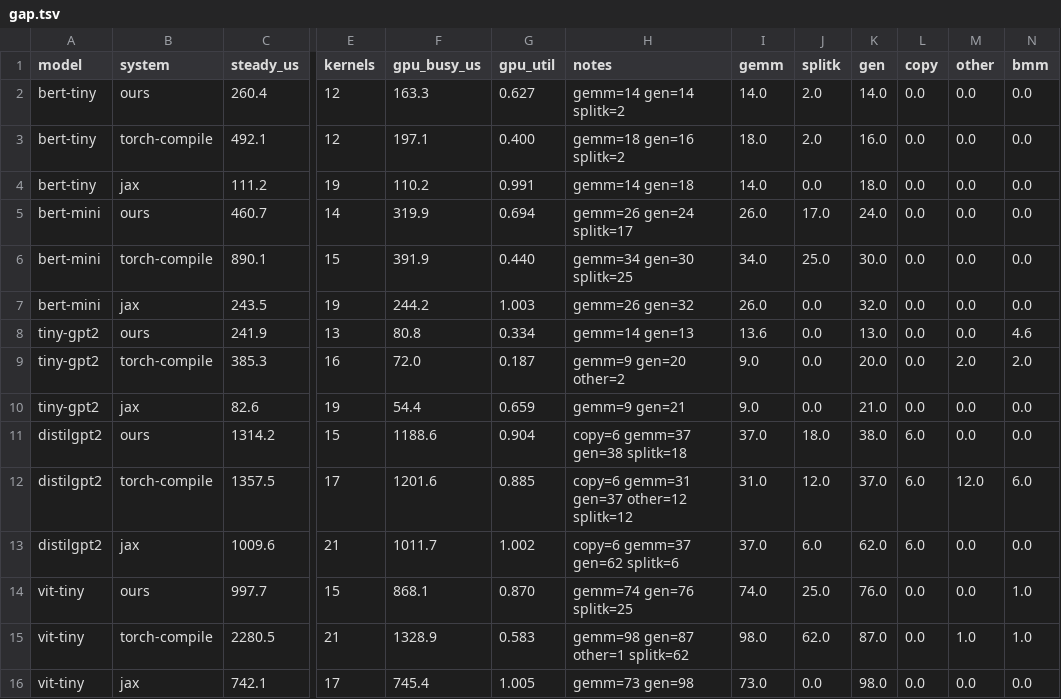
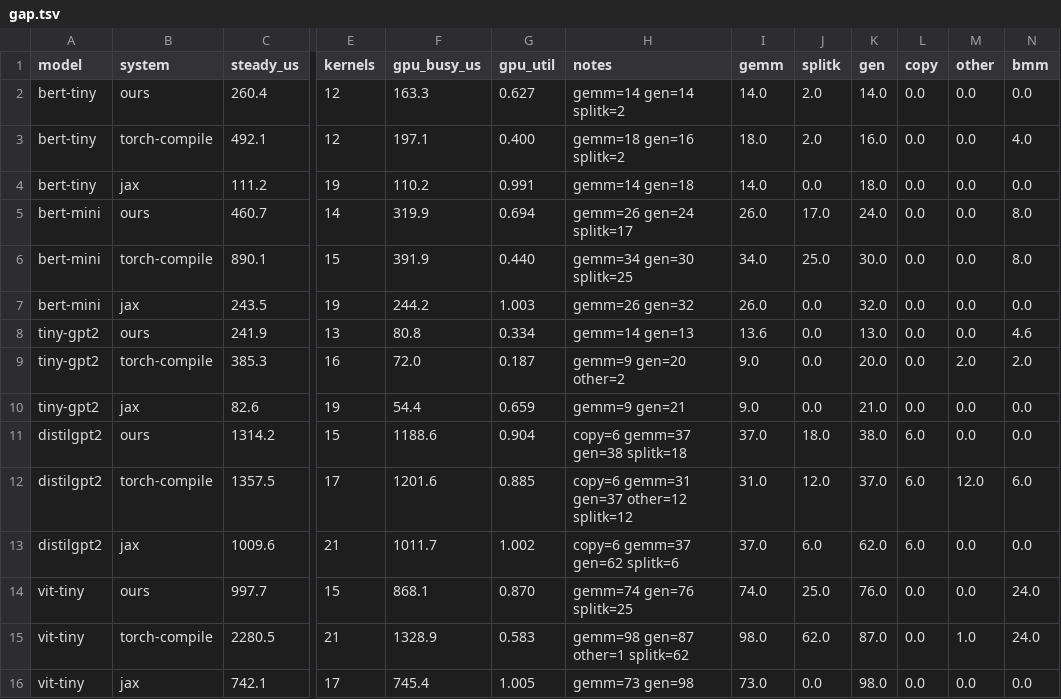
Before and after one commit to 3tty0n/pypy, a TSV file: benchmark/results/luchkylilac-rtx3090/paper-2026-09-11/gap.tsv, drawn as a sheet; only a part is shown, gaps mark what is left out; the diff names each change by its address in the sheet, - before the commit and + after, or states it on an @@ line.

Commit message:
attribute attention products by launch multiplicity, and keep gap.tsv and gap_kernels.tsv on one trace
The bmm column had been a name-regex lower bound (bert-mini 0, vit-tiny 1)
while the text counted 8 and 24. gap_analysis.py now attributes a GEMM
kernel launched twice per layer, or named as attention, to bmm; bert-mini
and vit-tiny read 8 and 24 on MetaTensor and torch.compile alike. The
per-kernel file had been appended blind while gap.tsv was last-row-wins,
so after a repeated run they described different traces (tiny-gpt2 27.2
vs 26.6 launches, a cuBLASLt heuristic choosing gemv or gemm differently
between windows); the per-kernel rows are now replaced per pair, both
files are regenerated from one trace set, and class columns render with
one decimal since the sum check happens before rounding.

```diff
--- a/benchmark/results/luchkylilac-rtx3090/paper-2026-09-11/gap.tsv
+++ b/benchmark/results/luchkylilac-rtx3090/paper-2026-09-11/gap.tsv
-N3 (bmm): 0.0
+N3 (bmm): 4.0
-N5:N6 (bmm): 0.0
+N5:N6 (bmm): 8.0
-N14:N15 (bmm): 1.0
+N14:N15 (bmm): 24.0
```
Also changed, not shown: benchmark/results/luchkylilac-rtx3090/paper-2026-09-11/gap_kernels.tsv, 6 other files.
